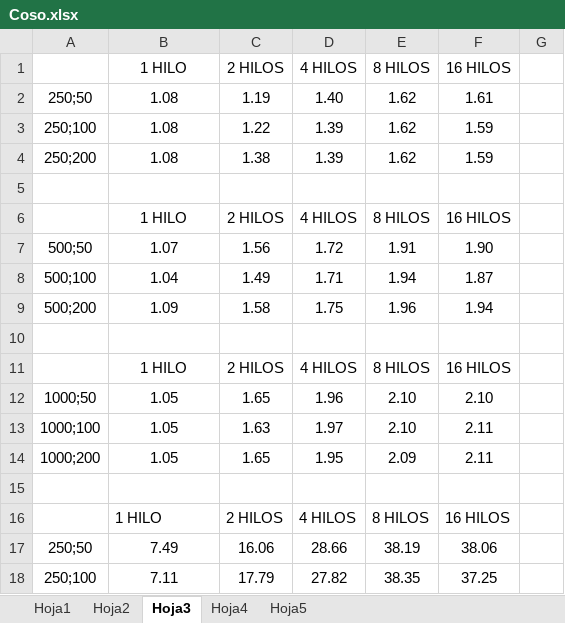
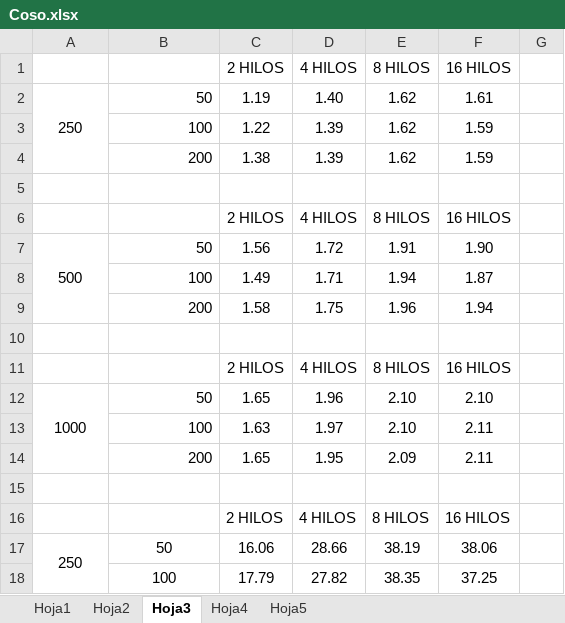
Before and after one commit to roscazo/ARQ_P1, an Excel workbook: Coso.xlsx, sheet Hoja3, drawn as a sheet; only a part is shown; values as stored, in another font and other column widths than the file's, no borders; charts and pictures not drawn; the diff covers the shown part only; the diff names each change by its address in the sheet, - before the commit and + after, or states it on an @@ line.

```diff
--- a/Coso.xlsx (sheet Hoja3)
+++ b/Coso.xlsx (sheet Hoja3)
-B1: 1 HILO
+B1: (empty)
-A2: 250;50
+A2: 250
+A2:A4 merged
-B2: 1.08
+B2: 50
-B2:B4 alignment: center
+B2:B4 alignment: right
-A3: 250;100
+A3: (empty)
-B3: 1.08
+B3: 100
-A4: 250;200
+A4: (empty)
-B4: 1.08
+B4: 200
-B6: 1 HILO
+B6: (empty)
-A7: 500;50
+A7: 500
+A7:A9 merged
-B7: 1.07
+B7: 50
-B7:B9 alignment: center
+B7:B9 alignment: right
-A8: 500;100
+A8: (empty)
-B8: 1.04
+B8: 100
-A9: 500;200
+A9: (empty)
-B9: 1.09
+B9: 200
-B11: 1 HILO
+B11: (empty)
-A12: 1000;50
+A12: 1000
+A12:A14 merged
-B12: 1.05
+B12: 50
-B12:B14 alignment: center
+B12:B14 alignment: right
-A13: 1000;100
+A13: (empty)
-B13: 1.05
+B13: 100
-A14: 1000;200
+A14: (empty)
-B14: 1.05
+B14: 200
-B16: 1 HILO
+B16: (empty)
-A17: 250;50
+A17: 250
+A17:A19 merged
-B17: 7.49
+B17: 50
-A18: 250;100
+A18: (empty)
-B18: 7.11
+B18: 100
```
Also changed, not shown: 7 added rows, 1 removed row, 32 edited cells and merged cells elsewhere in this sheet, sheet Hoja5, sheet Hoja1, sheet Hoja2, sheet Hoja4, formulas that keep their value, charts or pictures, 43 other files.
